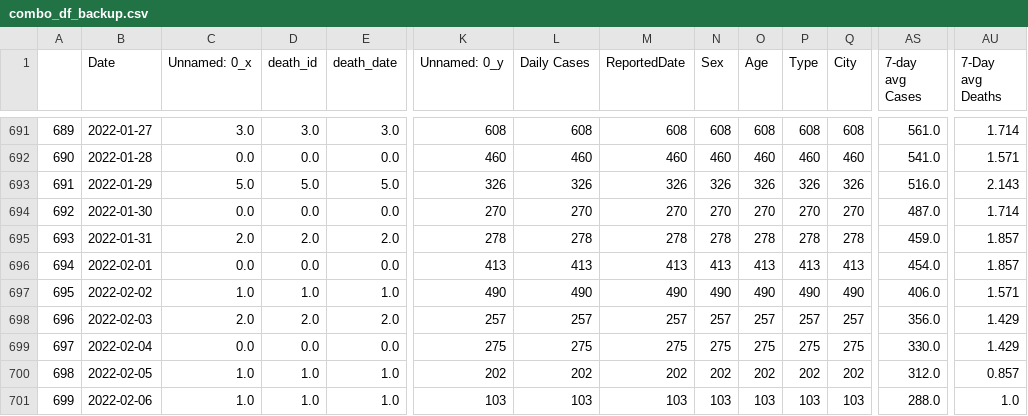
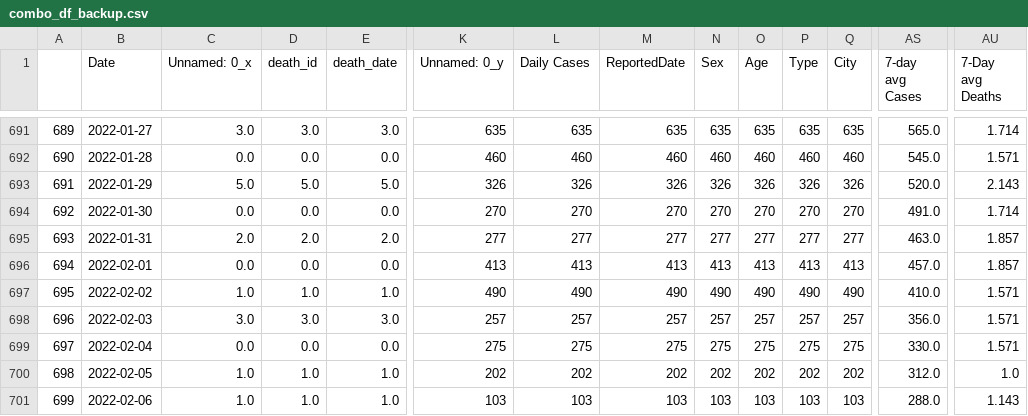
Before and after one commit to codyish/larimer_covid, a CSV file: combo_df_backup.csv, drawn as a sheet; only a part is shown, gaps mark what is left out; the diff covers the shown part only; the diff names each change by its address in the sheet, - before the commit and + after, or states it on an @@ line.

Commit message:
daily update and annotations

```diff
--- a/combo_df_backup.csv
+++ b/combo_df_backup.csv
-K691 (Unnamed: 0_y): 608
+K691 (Unnamed: 0_y): 635
-L691 (Daily Cases): 608
+L691 (Daily Cases): 635
-M691 (ReportedDate): 608
+M691 (ReportedDate): 635
-N691 (Sex): 608
+N691 (Sex): 635
-O691 (Age): 608
+O691 (Age): 635
-P691 (Type): 608
+P691 (Type): 635
-Q691 (City): 608
+Q691 (City): 635
-AS691 (7-day avg Cases): 561.0
+AS691 (7-day avg Cases): 565.0
-AS692 (7-day avg Cases): 541.0
+AS692 (7-day avg Cases): 545.0
-AS693 (7-day avg Cases): 516.0
+AS693 (7-day avg Cases): 520.0
-AS694 (7-day avg Cases): 487.0
+AS694 (7-day avg Cases): 491.0
-K695 (Unnamed: 0_y): 278
+K695 (Unnamed: 0_y): 277
-L695 (Daily Cases): 278
+L695 (Daily Cases): 277
-M695 (ReportedDate): 278
+M695 (ReportedDate): 277
-N695 (Sex): 278
+N695 (Sex): 277
-O695 (Age): 278
+O695 (Age): 277
-P695 (Type): 278
+P695 (Type): 277
-Q695 (City): 278
+Q695 (City): 277
-AS695 (7-day avg Cases): 459.0
+AS695 (7-day avg Cases): 463.0
-AS696 (7-day avg Cases): 454.0
+AS696 (7-day avg Cases): 457.0
-AS697 (7-day avg Cases): 406.0
+AS697 (7-day avg Cases): 410.0
-C698 (Unnamed: 0_x): 2.0
+C698 (Unnamed: 0_x): 3.0
-D698 (death_id): 2.0
+D698 (death_id): 3.0
-E698 (death_date): 2.0
+E698 (death_date): 3.0
-AU698:AU699 (7-Day avg Deaths): 1.429
+AU698:AU699 (7-Day avg Deaths): 1.571
-AU700 (7-Day avg Deaths): 0.857
+AU700 (7-Day avg Deaths): 1.0
-AU701 (7-Day avg Deaths): 1.0
+AU701 (7-Day avg Deaths): 1.143
```
Also changed, not shown: 1 added row and 79 edited cells elsewhere in this file, larimer_deaths_backup.csv, larimer_hosp_backup.csv, 9 other files.
